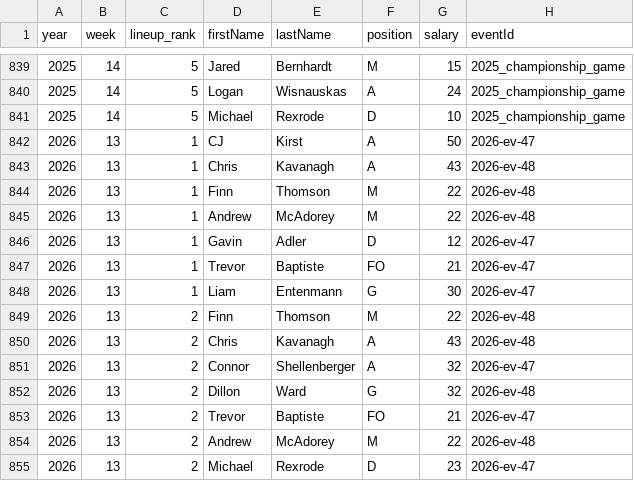
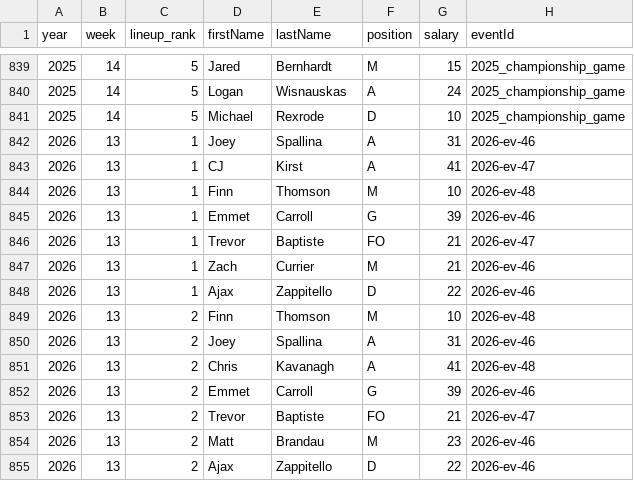
Before and after one commit to additivematt/pllfantasy, a CSV file: rosters_mc_ceil_90.csv, drawn as a sheet; only a part is shown, gaps mark what is left out; the diff covers the shown part only.

```diff
--- a/rosters_mc_ceil_90.csv
+++ b/rosters_mc_ceil_90.csv
@@ -841,15 +841,15 @@ year,week,lineup_rank,firstName,lastName,position,salary,eventId
 2025,14,5,Michael,Rexrode,D,10,2025_championship_game
-2026,13,1,CJ,Kirst,A,50,2026-ev-47
-2026,13,1,Chris,Kavanagh,A,43,2026-ev-48
-2026,13,1,Finn,Thomson,M,22,2026-ev-48
-2026,13,1,Andrew,McAdorey,M,22,2026-ev-48
-2026,13,1,Gavin,Adler,D,12,2026-ev-47
+2026,13,1,Joey,Spallina,A,31,2026-ev-46
+2026,13,1,CJ,Kirst,A,41,2026-ev-47
+2026,13,1,Finn,Thomson,M,10,2026-ev-48
+2026,13,1,Emmet,Carroll,G,39,2026-ev-46
 2026,13,1,Trevor,Baptiste,FO,21,2026-ev-47
-2026,13,1,Liam,Entenmann,G,30,2026-ev-47
-2026,13,2,Finn,Thomson,M,22,2026-ev-48
-2026,13,2,Chris,Kavanagh,A,43,2026-ev-48
-2026,13,2,Connor,Shellenberger,A,32,2026-ev-47
-2026,13,2,Dillon,Ward,G,32,2026-ev-48
+2026,13,1,Zach,Currier,M,21,2026-ev-46
+2026,13,1,Ajax,Zappitello,D,22,2026-ev-46
+2026,13,2,Finn,Thomson,M,10,2026-ev-48
+2026,13,2,Joey,Spallina,A,31,2026-ev-46
+2026,13,2,Chris,Kavanagh,A,41,2026-ev-48
+2026,13,2,Emmet,Carroll,G,39,2026-ev-46
 2026,13,2,Trevor,Baptiste,FO,21,2026-ev-47
-2026,13,2,Andrew,McAdorey,M,22,2026-ev-48
-2026,13,2,Michael,Rexrode,D,23,2026-ev-47
+2026,13,2,Matt,Brandau,M,23,2026-ev-46
+2026,13,2,Ajax,Zappitello,D,22,2026-ev-46
```
Also changed, not shown: 4 added rows, 4 removed rows and 37 edited cells elsewhere in this file, rosters_mc_consensus.csv, rosters_mc_differential.csv, 11 other files.
